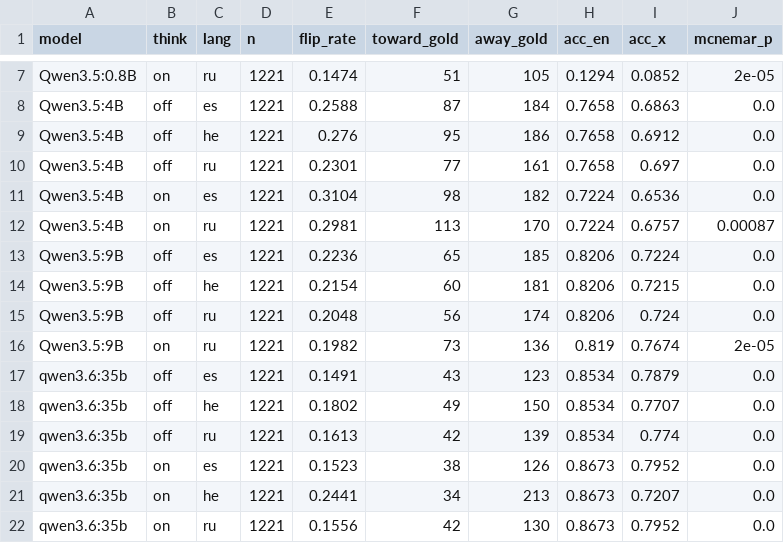
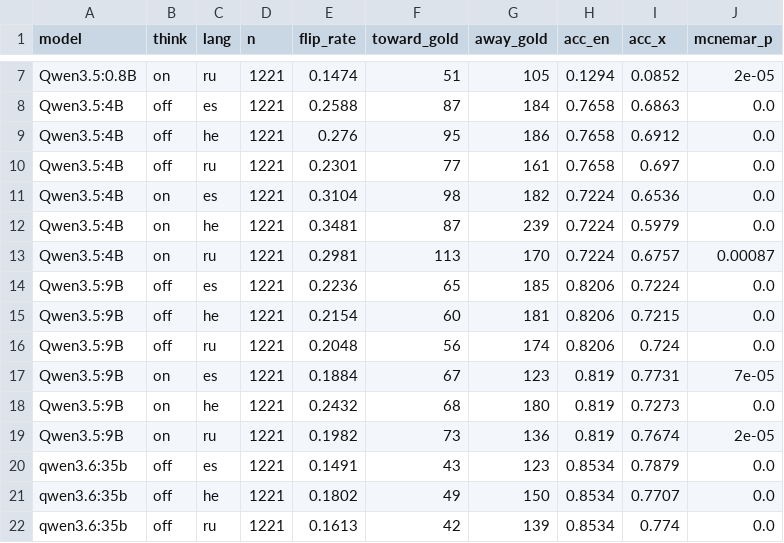
Before and after one commit to omereliy/CommonsenseQA-translation, a CSV file: results/flips.csv, drawn as a sheet; only a part is shown, gaps mark what is left out; the shorter side is filled out with more unchanged rows; the diff names each change by its address in the sheet, - before the commit and + after, or states it on an @@ line.

Commit message:
results: complete generative sweep (32/32) + report; flag 0.8B think-on parse failure
- Sync 3 think-on cells that finished after the last local snapshot
  (Qwen3.5:4B/he, Qwen3.5:9B/es, Qwen3.5:9B/he); summary.csv now 32 rows,
  flips.csv 24 rows. All cells temperature=0, n=1221.
- make_tables: flag cells with >50% unparsed generations (dagger + footnote,
  md & tex). Isolates Qwen3.5:0.8B think-on (85-95% unparsed) as a format
  failure, excluded from comparisons; all other cells valid.
- Add RESULTS.md: self-contained team summary (accuracy, flip rate/McNemar,
  findings, parsing caveat, reproducibility, artifact index).

```diff
--- a/results/flips.csv
+++ b/results/flips.csv
+row 12: Qwen3.5:4B | on | he | 1221 | 0.3481 | 87 | 239 | 0.7224 | 0.5979 | 0.0
+row 17: Qwen3.5:9B | on | es | 1221 | 0.1884 | 67 | 123 | 0.819 | 0.7731 | 7e-05
+row 18: Qwen3.5:9B | on | he | 1221 | 0.2432 | 68 | 180 | 0.819 | 0.7273 | 0.0
```
Also changed, not shown: results/summary.csv, 2 other files.
